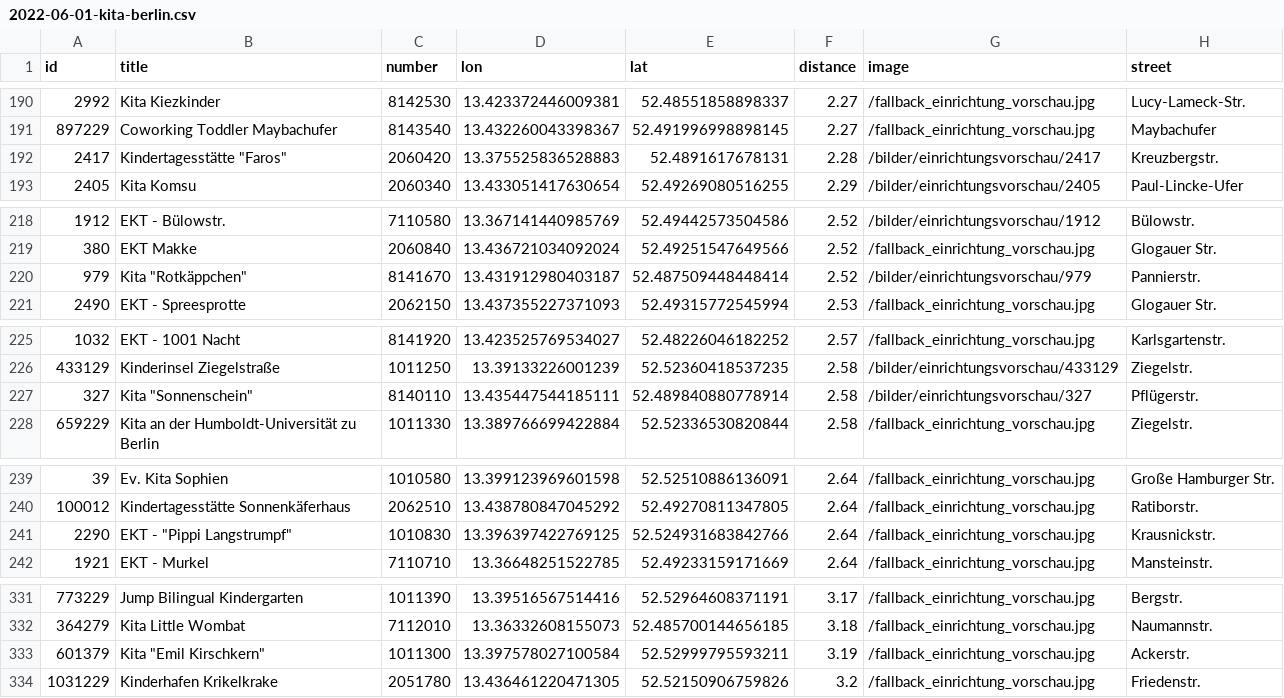
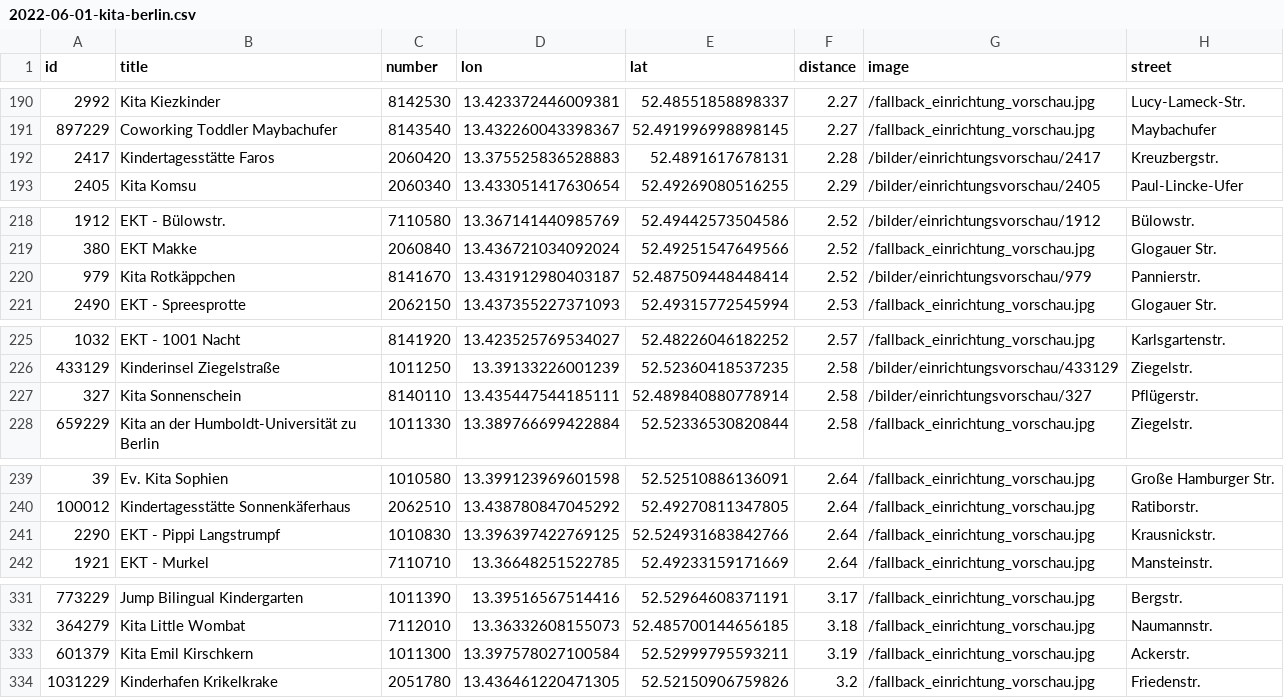
Before and after one commit to tursics/schule-kita-mitte, a CSV file: data/2022-06-01-kita-berlin.csv, drawn as a sheet; only a part is shown, gaps mark what is left out; the diff covers the shown part only; the diff names each change by its address in the sheet, - before the commit and + after, or states it on an @@ line.

```diff
--- a/data/2022-06-01-kita-berlin.csv
+++ b/data/2022-06-01-kita-berlin.csv
-B192 (title): Kindertagesstätte "Faros"
+B192 (title): Kindertagesstätte Faros
-B220 (title): Kita "Rotkäppchen"
+B220 (title): Kita Rotkäppchen
-B227 (title): Kita "Sonnenschein"
+B227 (title): Kita Sonnenschein
-B241 (title): EKT - "Pippi Langstrumpf"
+B241 (title): EKT - Pippi Langstrumpf
-B333 (title): Kita "Emil Kirschkern"
+B333 (title): Kita Emil Kirschkern
```
Also changed, not shown: 53 edited cells elsewhere in this file.
